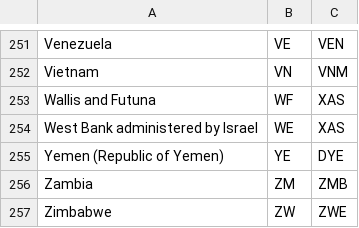
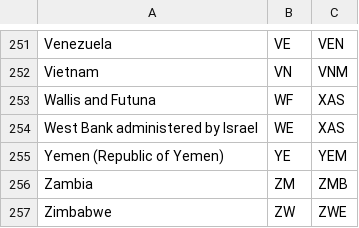
Before and after one commit to USEPA/USEEIO, a CSV file: import_emission_factors/concordances/GLORIA_country_concordance.csv, drawn as a sheet; only a part is shown, gaps mark what is left out.

```diff
--- a/import_emission_factors/concordances/GLORIA_country_concordance.csv
+++ b/import_emission_factors/concordances/GLORIA_country_concordance.csv
@@ -254,3 +254,3 @@ Wallis and Futuna,WF,XAS
 West Bank administered by Israel,WE,XAS
-Yemen (Republic of Yemen),YE,DYE
+Yemen (Republic of Yemen),YE,YEM
 Zambia,ZM,ZMB
```
Also changed, not shown: import_emission_factors/data/gloria_country_names.csv, 1 other file.
